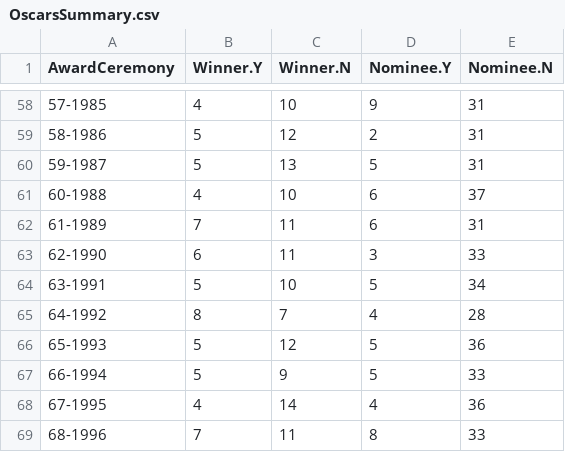
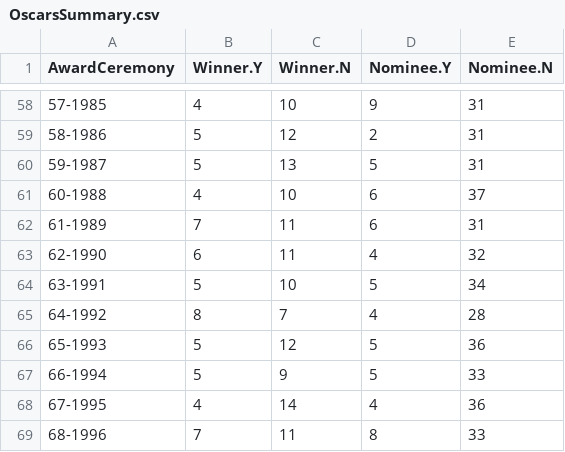
Before and after one commit to jacobmgreer/Media-Consumption, a CSV file: datasets/Oscars/OscarsSummary.csv, drawn as a sheet; only a part is shown, gaps mark what is left out; the diff covers the shown part only.

```diff
--- a/datasets/Oscars/OscarsSummary.csv
+++ b/datasets/Oscars/OscarsSummary.csv
@@ -62,3 +62,3 @@
 "61-1989",7,11,6,31
-"62-1990",6,11,3,33
+"62-1990",6,11,4,32
 "63-1991",5,10,5,34
```
Also changed, not shown: 14 edited cells elsewhere in this file, 4 other files.
